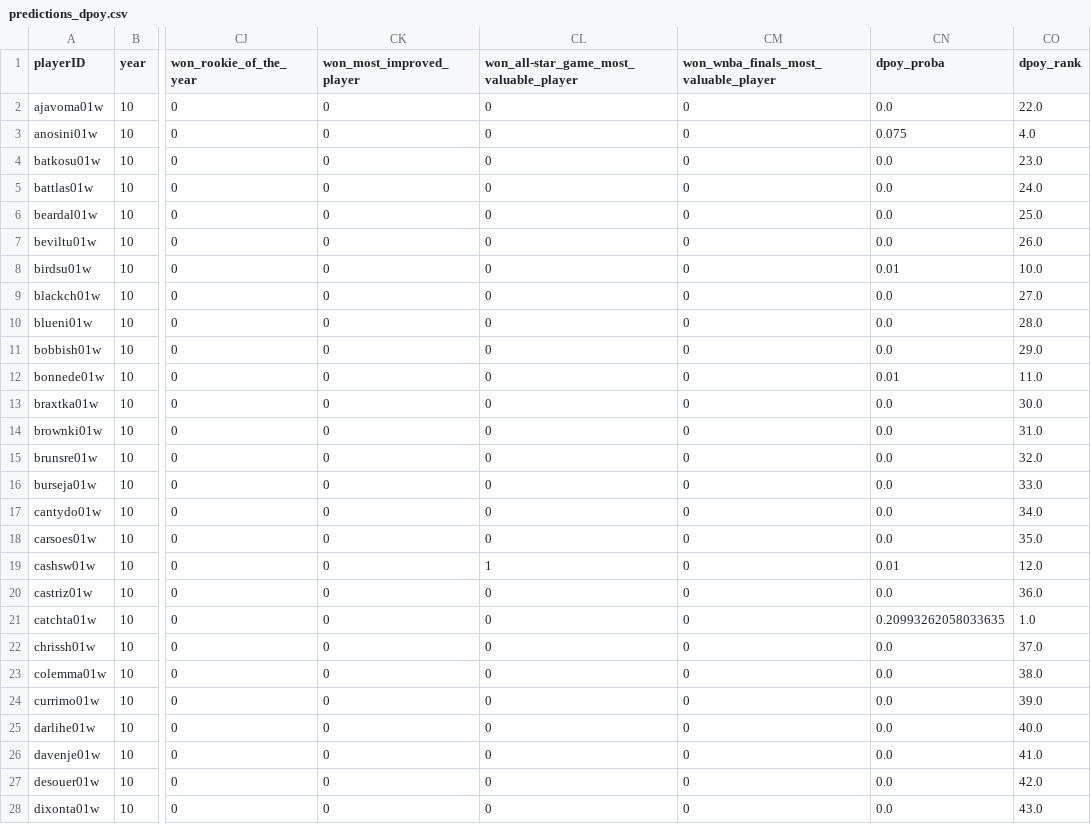
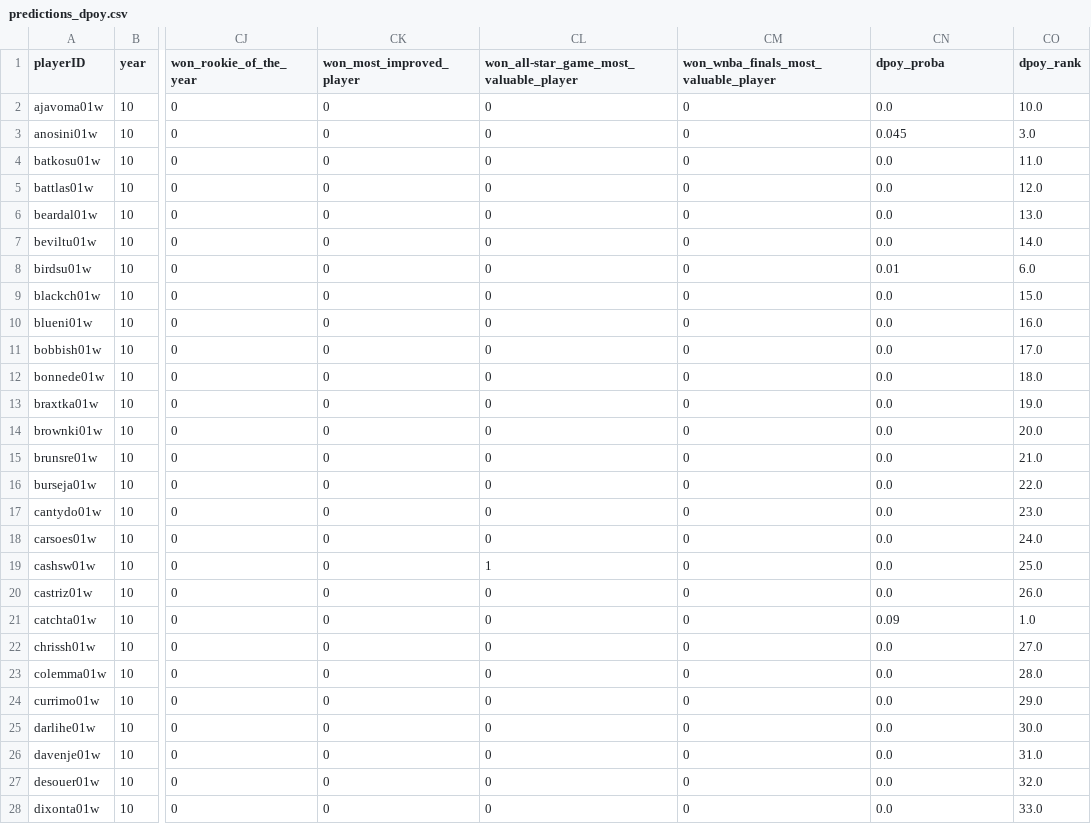
Before and after one commit to torradoov/Data_Mining-WNBA, a CSV file: data_models/predictions_dpoy.csv, drawn as a sheet; only a part is shown, gaps mark what is left out; the diff covers the shown part only; the diff names each change by its address in the sheet, - before the commit and + after, or states it on an @@ line.

```diff
--- a/data_models/predictions_dpoy.csv
+++ b/data_models/predictions_dpoy.csv
-CO2 (dpoy_rank): 22.0
+CO2 (dpoy_rank): 10.0
-CN3 (dpoy_proba): 0.075
+CN3 (dpoy_proba): 0.045
-CO3 (dpoy_rank): 4.0
+CO3 (dpoy_rank): 3.0
-CO4 (dpoy_rank): 23.0
+CO4 (dpoy_rank): 11.0
-CO5 (dpoy_rank): 24.0
+CO5 (dpoy_rank): 12.0
-CO6 (dpoy_rank): 25.0
+CO6 (dpoy_rank): 13.0
-CO7 (dpoy_rank): 26.0
+CO7 (dpoy_rank): 14.0
-CO8 (dpoy_rank): 10.0
+CO8 (dpoy_rank): 6.0
-CO9 (dpoy_rank): 27.0
+CO9 (dpoy_rank): 15.0
-CO10 (dpoy_rank): 28.0
+CO10 (dpoy_rank): 16.0
-CO11 (dpoy_rank): 29.0
+CO11 (dpoy_rank): 17.0
-CN12 (dpoy_proba): 0.01
+CN12 (dpoy_proba): 0.0
-CO12 (dpoy_rank): 11.0
+CO12 (dpoy_rank): 18.0
-CO13 (dpoy_rank): 30.0
+CO13 (dpoy_rank): 19.0
-CO14 (dpoy_rank): 31.0
+CO14 (dpoy_rank): 20.0
-CO15 (dpoy_rank): 32.0
+CO15 (dpoy_rank): 21.0
-CO16 (dpoy_rank): 33.0
+CO16 (dpoy_rank): 22.0
-CO17 (dpoy_rank): 34.0
+CO17 (dpoy_rank): 23.0
-CO18 (dpoy_rank): 35.0
+CO18 (dpoy_rank): 24.0
-CN19 (dpoy_proba): 0.01
+CN19 (dpoy_proba): 0.0
-CO19 (dpoy_rank): 12.0
+CO19 (dpoy_rank): 25.0
-CO20 (dpoy_rank): 36.0
+CO20 (dpoy_rank): 26.0
-CN21 (dpoy_proba): 0.20993262058033635
+CN21 (dpoy_proba): 0.09
-CO22 (dpoy_rank): 37.0
+CO22 (dpoy_rank): 27.0
-CO23 (dpoy_rank): 38.0
+CO23 (dpoy_rank): 28.0
-CO24 (dpoy_rank): 39.0
+CO24 (dpoy_rank): 29.0
-CO25 (dpoy_rank): 40.0
+CO25 (dpoy_rank): 30.0
-CO26 (dpoy_rank): 41.0
+CO26 (dpoy_rank): 31.0
-CO27 (dpoy_rank): 42.0
+CO27 (dpoy_rank): 32.0
-CO28 (dpoy_rank): 43.0
+CO28 (dpoy_rank): 33.0
```
Also changed, not shown: 92 edited cells elsewhere in this file, data_models/award_train_data.csv, data_models/predictions_fmvp.csv, 2 other files.
